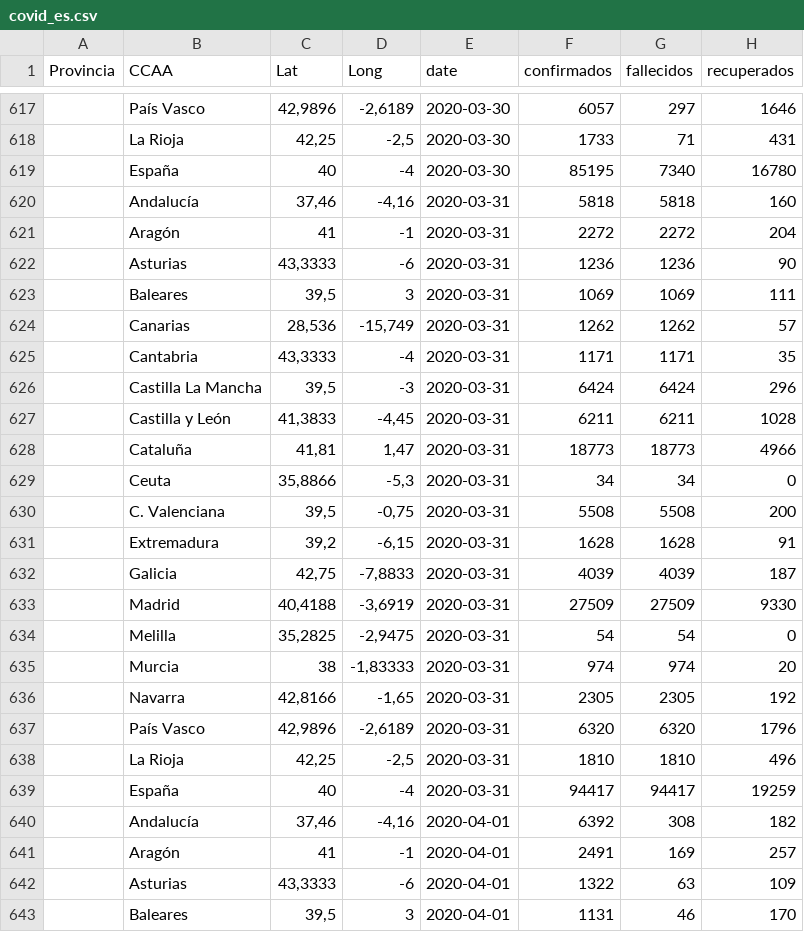
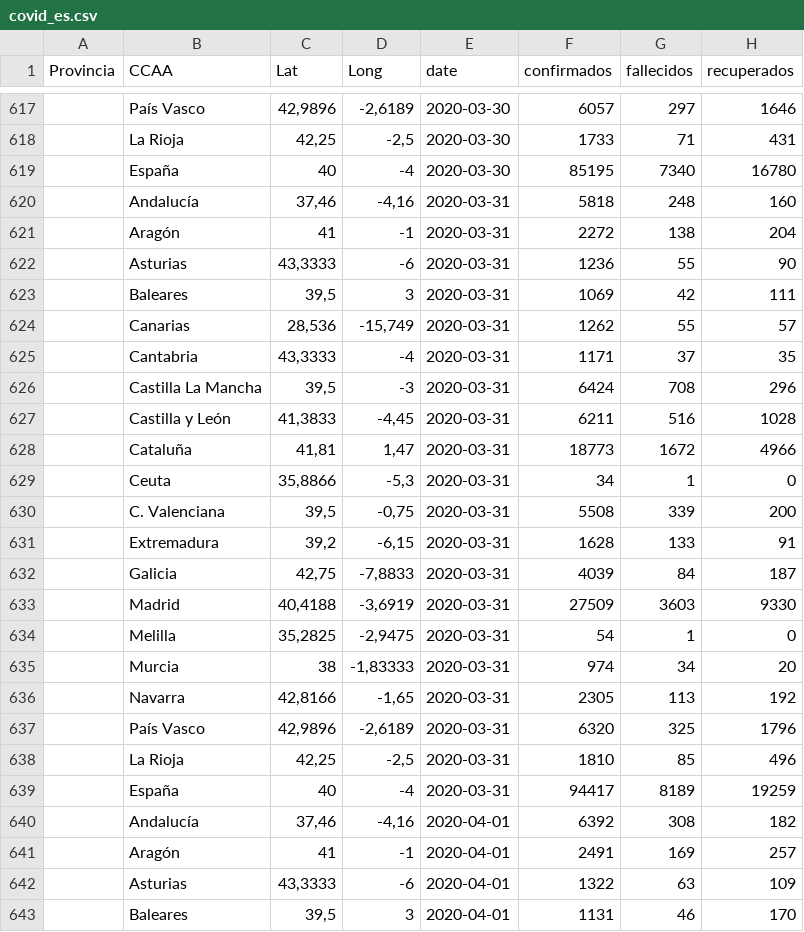
Before and after one commit to ubgus/covid19_es, a CSV file: data/covid_es.csv, drawn as a sheet; only a part is shown, gaps mark what is left out.

Commit message:
Update README and correct data

```diff
--- a/data/covid_es.csv
+++ b/data/covid_es.csv
@@ -619,22 +619,22 @@
 ;"España";40;-4;"2020-03-30";85195;7340;16780
-;"Andalucía";37,46;-4,16;"2020-03-31";5818;5818;160
-;"Aragón";41;-1;"2020-03-31";2272;2272;204
-;"Asturias";43,3333;-6;"2020-03-31";1236;1236;90
-;"Baleares";39,5;3;"2020-03-31";1069;1069;111
-;"Canarias";28,536;-15,749;"2020-03-31";1262;1262;57
-;"Cantabria";43,3333;-4;"2020-03-31";1171;1171;35
-;"Castilla La Mancha";39,5;-3;"2020-03-31";6424;6424;296
-;"Castilla y León";41,3833;-4,45;"2020-03-31";6211;6211;1028
-;"Cataluña";41,81;1,47;"2020-03-31";18773;18773;4966
-;"Ceuta";35,8866;-5,3;"2020-03-31";34;34;0
-;"C. Valenciana";39,5;-0,75;"2020-03-31";5508;5508;200
-;"Extremadura";39,2;-6,15;"2020-03-31";1628;1628;91
-;"Galicia";42,75;-7,8833;"2020-03-31";4039;4039;187
-;"Madrid";40,4188;-3,6919;"2020-03-31";27509;27509;9330
-;"Melilla";35,2825;-2,9475;"2020-03-31";54;54;0
-;"Murcia";38;-1,83333;"2020-03-31";974;974;20
-;"Navarra";42,8166;-1,65;"2020-03-31";2305;2305;192
-;"País Vasco";42,9896;-2,6189;"2020-03-31";6320;6320;1796
-;"La Rioja";42,25;-2,5;"2020-03-31";1810;1810;496
-;"España";40;-4;"2020-03-31";94417;94417;19259
+;"Andalucía";37,46;-4,16;"2020-03-31";5818;248;160
+;"Aragón";41;-1;"2020-03-31";2272;138;204
+;"Asturias";43,3333;-6;"2020-03-31";1236;55;90
+;"Baleares";39,5;3;"2020-03-31";1069;42;111
+;"Canarias";28,536;-15,749;"2020-03-31";1262;55;57
+;"Cantabria";43,3333;-4;"2020-03-31";1171;37;35
+;"Castilla La Mancha";39,5;-3;"2020-03-31";6424;708;296
+;"Castilla y León";41,3833;-4,45;"2020-03-31";6211;516;1028
+;"Cataluña";41,81;1,47;"2020-03-31";18773;1672;4966
+;"Ceuta";35,8866;-5,3;"2020-03-31";34;1;0
+;"C. Valenciana";39,5;-0,75;"2020-03-31";5508;339;200
+;"Extremadura";39,2;-6,15;"2020-03-31";1628;133;91
+;"Galicia";42,75;-7,8833;"2020-03-31";4039;84;187
+;"Madrid";40,4188;-3,6919;"2020-03-31";27509;3603;9330
+;"Melilla";35,2825;-2,9475;"2020-03-31";54;1;0
+;"Murcia";38;-1,83333;"2020-03-31";974;34;20
+;"Navarra";42,8166;-1,65;"2020-03-31";2305;113;192
+;"País Vasco";42,9896;-2,6189;"2020-03-31";6320;325;1796
+;"La Rioja";42,25;-2,5;"2020-03-31";1810;85;496
+;"España";40;-4;"2020-03-31";94417;8189;19259
 ;"Andalucía";37,46;-4,16;"2020-04-01";6392;308;182
```
Also changed, not shown: 1 other file.
